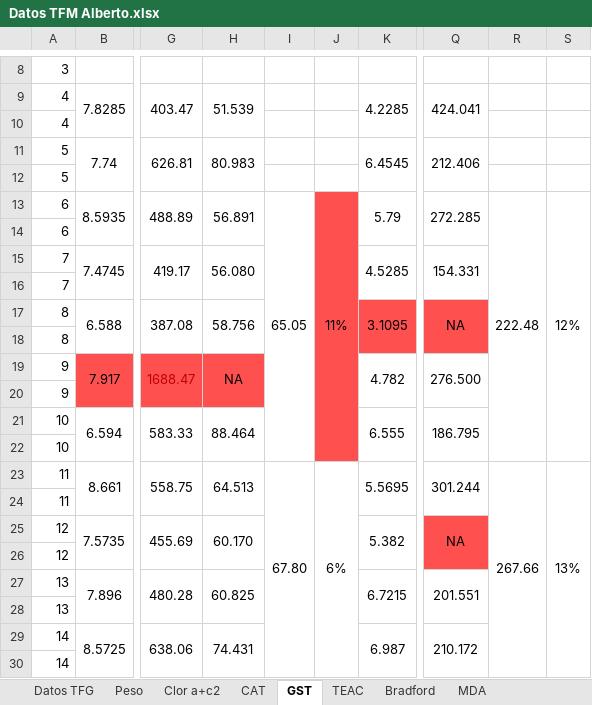
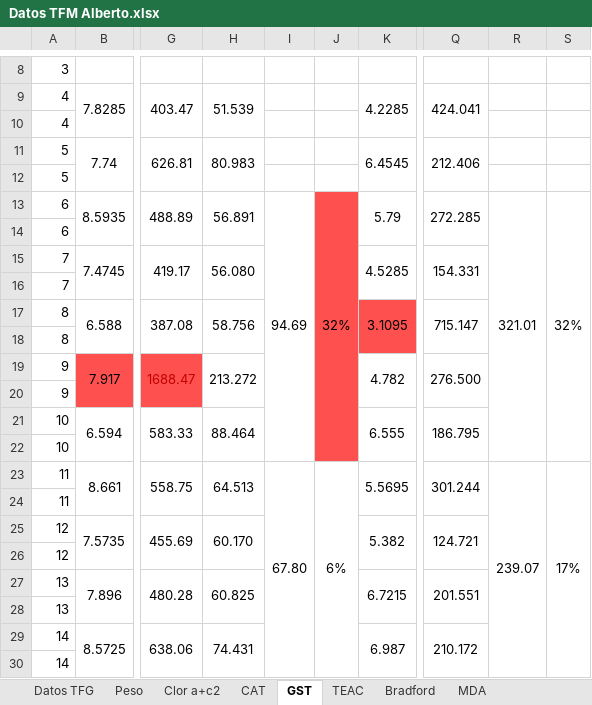
Before and after one commit to AlbertoColl/TFM-Anemonia-sulcata, an Excel workbook: datos/Datos TFM Alberto.xlsx, sheet GST, drawn as a sheet; only a part is shown, gaps mark what is left out; values as stored, in another font and other column widths than the file's, no borders; charts and pictures and conditional formats not drawn; the diff names each change by its address in the sheet, - before the commit and + after, or states it on an @@ line.

```diff
--- a/datos/Datos TFM Alberto.xlsx (sheet GST)
+++ b/datos/Datos TFM Alberto.xlsx (sheet GST)
-I13: 65.05
+I13: 94.69
-J13: 11%
+J13: 32%
-R13: 222.48
+R13: 321.01
-S13: 12%
+S13: 32%
-Q17: NA
+Q17: 715.147
-Q17:Q18 fill: #FF5050
+Q17:Q18 fill: none
-H19: NA
+H19: 213.272
-H19:H20 fill: #FF5050
+H19:H20 fill: none
-R23: 267.66
+R23: 239.07
-S23: 13%
+S23: 17%
-Q25: NA
+Q25: 124.721
-Q25:Q26 fill: #FF5050
+Q25:Q26 fill: none
```
Also changed, not shown: sheet Datos TFG, sheet CAT, 8 other files.
